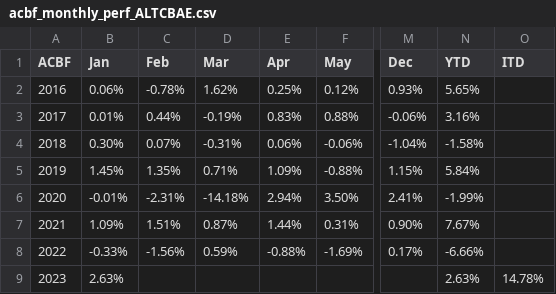
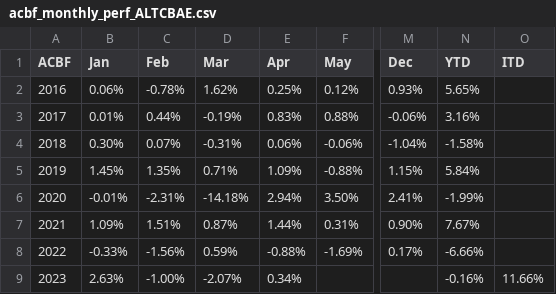
Before and after one commit to MuhmmadHamzatahir/altanawealth, a CSV file: assets/chart-data/acbf_monthly_perf_ALTCBAE.csv, drawn as a sheet; only a part is shown, gaps mark what is left out; the diff names each change by its address in the sheet, - before the commit and + after, or states it on an @@ line.

Commit message:
Upload: assets/chart-data/acbf_monthly_perf_ALTCBAE.csv

```diff
--- a/assets/chart-data/acbf_monthly_perf_ALTCBAE.csv
+++ b/assets/chart-data/acbf_monthly_perf_ALTCBAE.csv
-C9 (Feb): (empty)
+C9 (Feb): -1.00%
-D9 (Mar): (empty)
+D9 (Mar): -2.07%
-E9 (Apr): (empty)
+E9 (Apr): 0.34%
-N9 (YTD): 2.63%
+N9 (YTD): -0.16%
-O9 (ITD): 14.78%
+O9 (ITD): 11.66%
```
